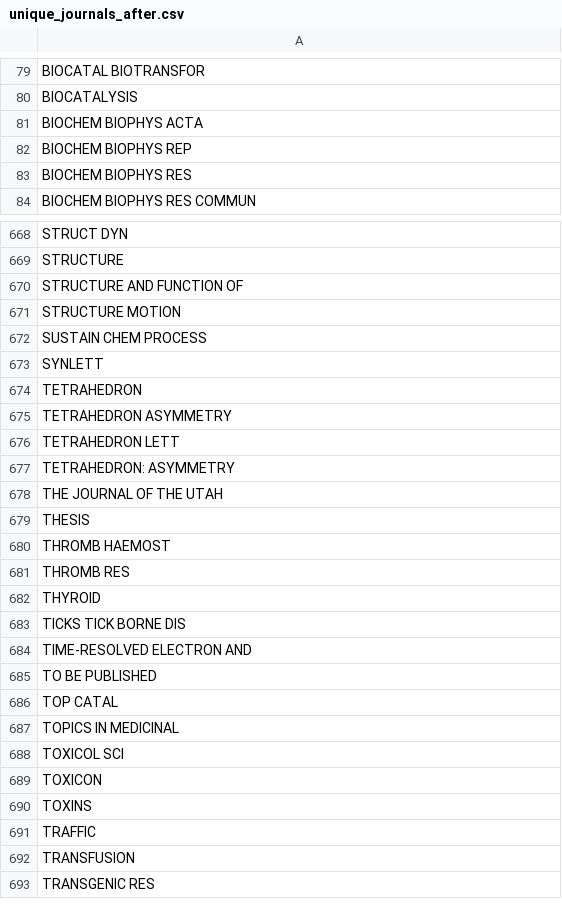
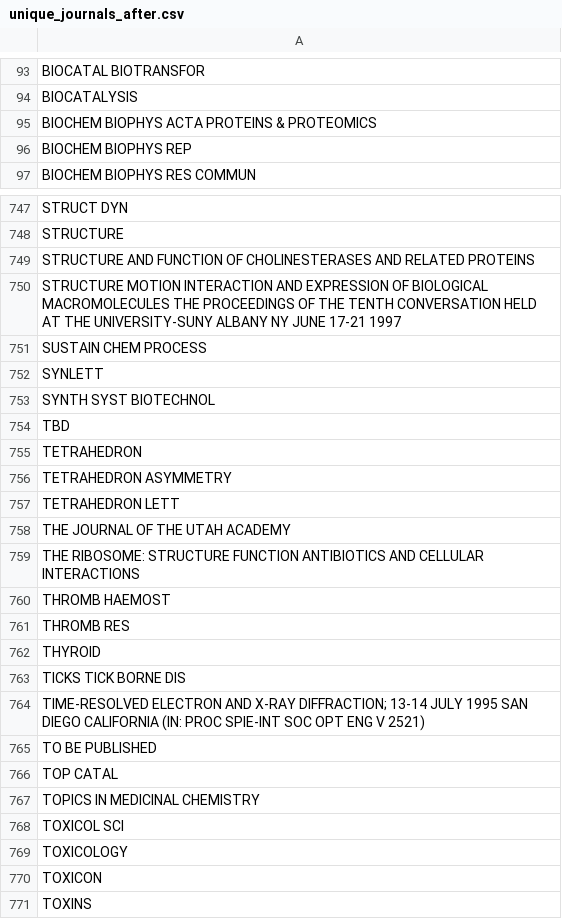
Before and after one commit to dabrze/pdb_structure_quality, a CSV file: results/unique_journals_after.csv, drawn as a sheet; only a part is shown, gaps mark what is left out; the shorter side is filled out with more unchanged rows; the diff covers the shown part only.

```diff
--- a/results/unique_journals_after.csv
+++ b/results/unique_journals_after.csv
@@ -80,5 +94,4 @@ BIOCATAL BIOTRANSFOR
 BIOCATALYSIS
-BIOCHEM BIOPHYS ACTA
+BIOCHEM BIOPHYS ACTA PROTEINS & PROTEOMICS
 BIOCHEM BIOPHYS REP
-BIOCHEM BIOPHYS RES
 BIOCHEM BIOPHYS RES COMMUN
@@ -669,6 +748,8 @@ STRUCT DYN
 STRUCTURE
-STRUCTURE AND FUNCTION OF
-STRUCTURE MOTION
+STRUCTURE AND FUNCTION OF CHOLINESTERASES AND RELATED PROTEINS
+STRUCTURE MOTION INTERACTION AND EXPRESSION OF BIOLOGICAL MACROMOLECULES THE PROCEEDINGS OF THE TENTH CONVERSATION HELD AT THE UNIVERSITY-SUNY ALBANY NY JUNE 17-21 1997
 SUSTAIN CHEM PROCESS
 SYNLETT
+SYNTH SYST BIOTECHNOL
+TBD
 TETRAHEDRON
@@ -676,5 +757,4 @@ TETRAHEDRON ASYMMETRY
 TETRAHEDRON LETT
-TETRAHEDRON: ASYMMETRY
-THE JOURNAL OF THE UTAH
-THESIS
+THE JOURNAL OF THE UTAH ACADEMY
+THE RIBOSOME: STRUCTURE FUNCTION ANTIBIOTICS AND CELLULAR INTERACTIONS
 THROMB HAEMOST
@@ -683,7 +763,8 @@ THYROID
 TICKS TICK BORNE DIS
-TIME-RESOLVED ELECTRON AND
+TIME-RESOLVED ELECTRON AND X-RAY DIFFRACTION; 13-14 JULY 1995 SAN DIEGO CALIFORNIA (IN: PROC SPIE-INT SOC OPT ENG V 2521)
 TO BE PUBLISHED
 TOP CATAL
-TOPICS IN MEDICINAL
+TOPICS IN MEDICINAL CHEMISTRY
 TOXICOL SCI
+TOXICOLOGY
 TOXICON
```
Also changed, not shown: 86 added rows, 4 removed rows and 34 edited cells elsewhere in this file, results/imputer_evaluation_results.csv, results/journal_mapping.csv, 10 other files.
